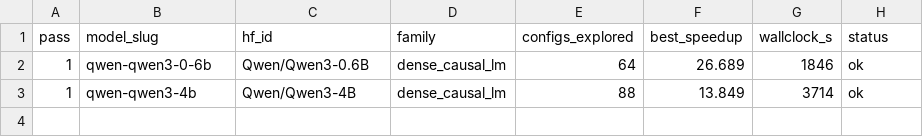
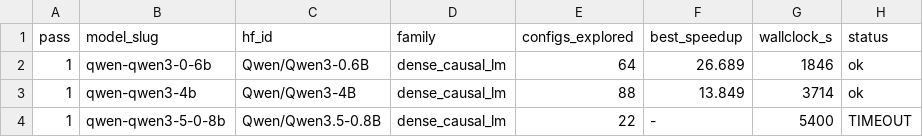
Before and after one commit to arminagha1234/trainium-optimizer, a TSV file: knowledge-bank/_curves/shard0_learning_curve.tsv, drawn as a sheet; the diff names each change by its address in the sheet, - before the commit and + after, or states it on an @@ line.

Commit message:
bank snapshot 2026-08-21T00:10:02Z (13 lessons)

```diff
--- a/knowledge-bank/_curves/shard0_learning_curve.tsv
+++ b/knowledge-bank/_curves/shard0_learning_curve.tsv
+row 4: 1 | qwen-qwen3-5-0-8b | Qwen/Qwen3.5-0.8B | dense_causal_lm | 22 | - | 5400 | TIMEOUT
```
Also changed, not shown: 1 other file.
